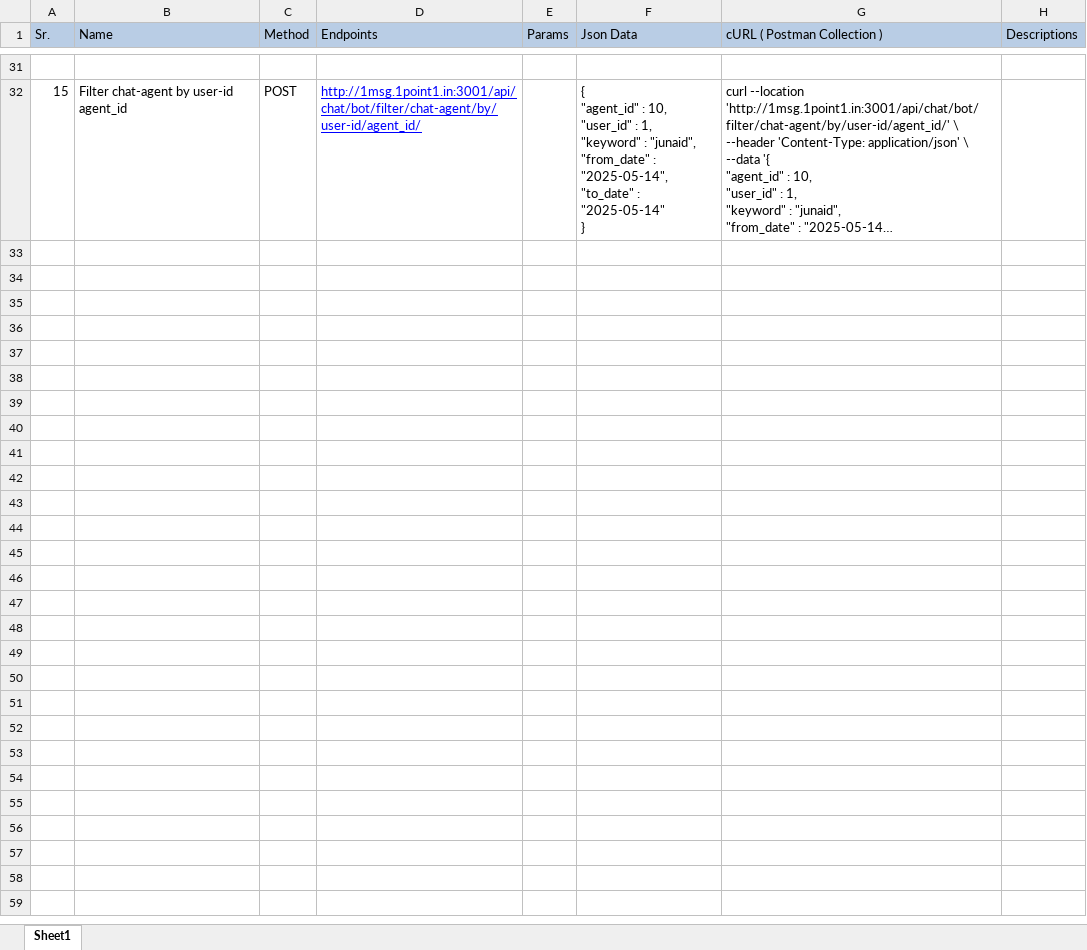
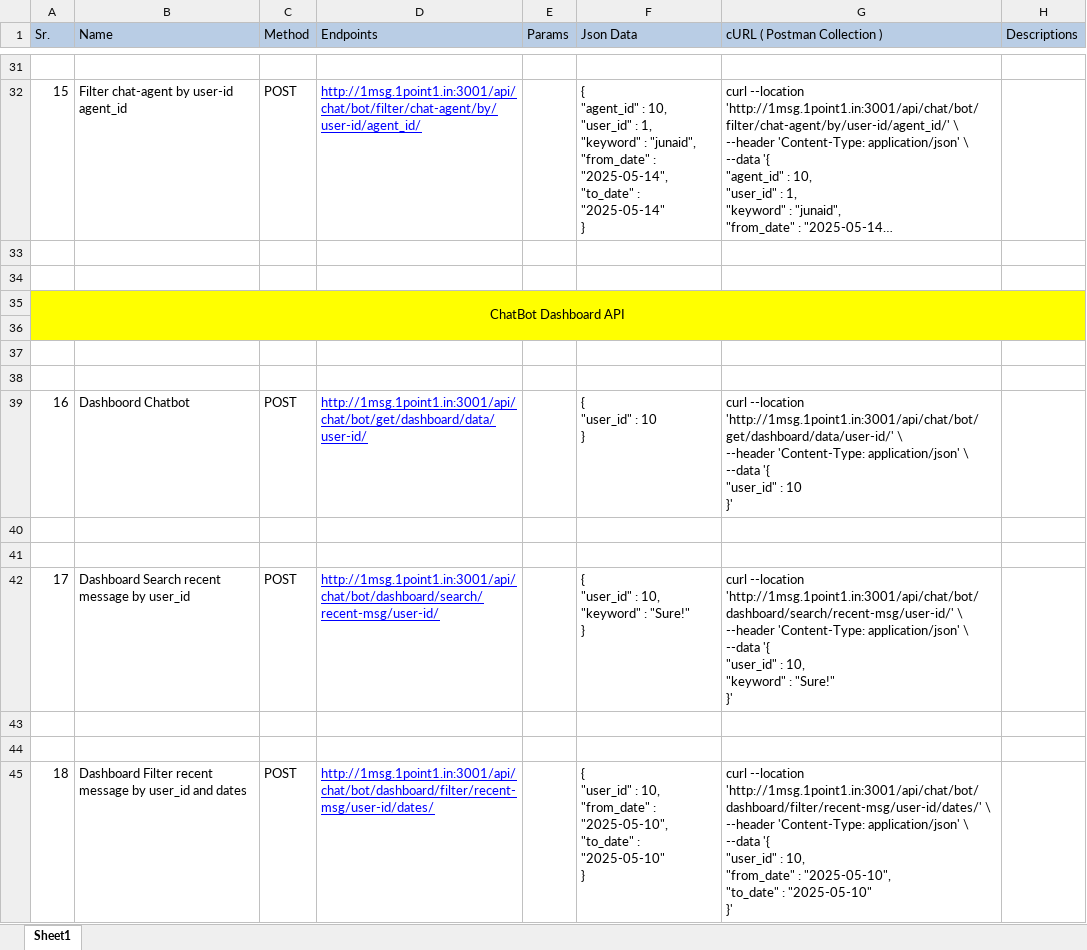
Before and after one commit to junaid982/BotHub_APIs, an Excel workbook: ChatBot_API.xlsx, sheet Sheet1, drawn as a sheet; only a part is shown, gaps mark what is left out; long unchanged cells end in …; values as stored, in another font and other column widths than the file's, no borders; ↵ is a line break in a cell; the diff names each change by its address in the sheet, - before the commit and + after, or states it on an @@ line.

Commit message:
Added ChatBot Dashboard API get Dashbpard Data search recent msg by keyword and filter recent msg by date

```diff
--- a/ChatBot_API.xlsx (sheet Sheet1)
+++ b/ChatBot_API.xlsx (sheet Sheet1)
+row 33: (empty)
+row 34: (empty)
+row 35: ChatBot Dashboard API
+row 36: (empty)
+row 37: (empty)
+row 38: (empty)
+row 39: 16 | Dashboord Chatbot | POST | http://1msg.1point1.in:3001/api/chat/bot/get/dashboard/data/user-id/ |  | { ↵ "user_id" : 10 ↵ } | curl --location 'http://1msg.1point1.in:3001/api/chat/bot/get/dashboard/data/user-id/' \ ↵ --header 'Content-Type: application/json' \ ↵ --data '{ ↵ "user_id" : 10 ↵ }'
+row 40: (empty)
+row 41: (empty)
+row 42: 17 | Dashboard Search recent message by user_id | POST | http://1msg.1point1.in:3001/api/chat/bot/dashboard/search/recent-msg/user-id/ |  | { ↵ "user_id" : 10, ↵ "keyword" : "Sure!" ↵ } | curl --location 'http://1msg.1point1.in:3001/api/chat/bot/dashboard/search/recent-msg/user-id/' \ ↵ --header 'Content-Type: application/json' \ ↵ --data '{ ↵ "user_id" : 10, ↵ "keyword" : "Sure!" ↵ }'
+row 43: (empty)
+row 44: (empty)
+row 45: 18 | Dashboard Filter recent message by user_id and dates | POST | http://1msg.1point1.in:3001/api/chat/bot/dashboard/filter/recent-msg/user-id/dates/ |  | { ↵ "user_id" : 10, ↵ "from_date" : "2025-05-10", ↵ "to_date" : "2025-05-10" ↵ } | curl --location 'http://1msg.1point1.in:3001/api/chat/bot/dashboard/filter/recent-msg/user-id/dates/' \ ↵ --header 'Content-Type: application/json' \ ↵ --data '{ ↵ "user_id" : 10, ↵ "from_date" : "2025-05-10", ↵ "to_date" : "2025-05-10" ↵ }'
```
